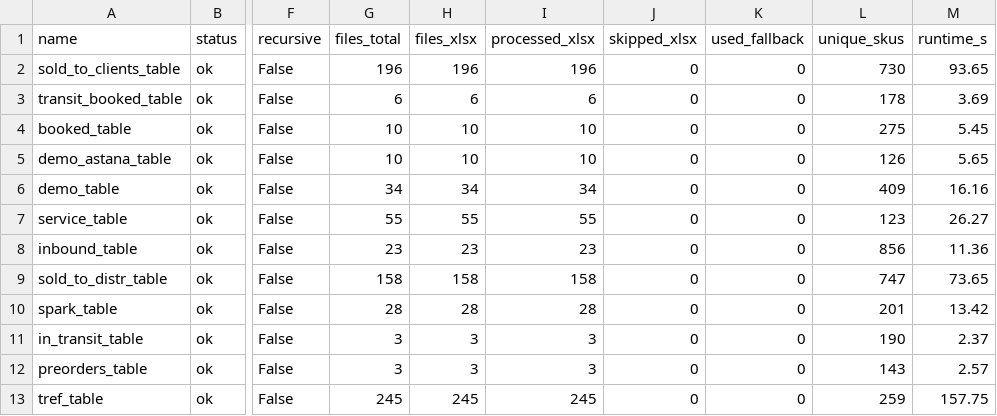
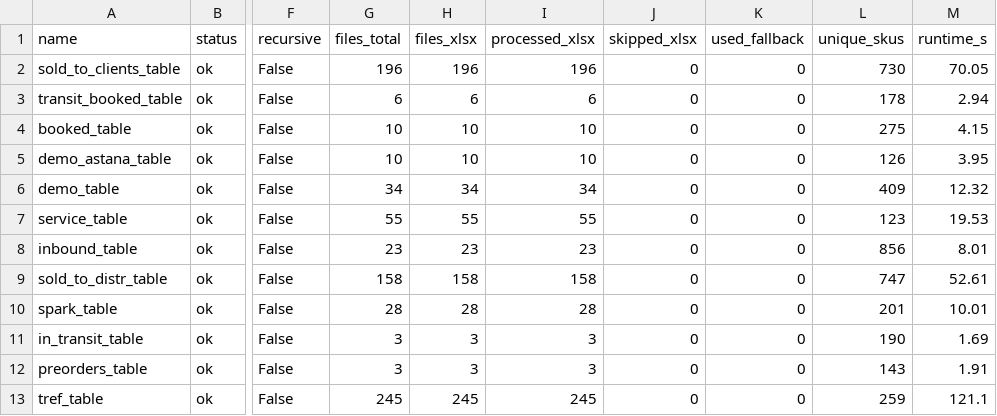
Before and after one commit to einhellcentralasia/test_ostatki, a CSV file: data/_manifest.csv, drawn as a sheet; only a part is shown, gaps mark what is left out; the diff names each change by its address in the sheet, - before the commit and + after, or states it on an @@ line.

```diff
--- a/data/_manifest.csv
+++ b/data/_manifest.csv
-M2 (runtime_s): 93.65
+M2 (runtime_s): 70.05
-M3 (runtime_s): 3.69
+M3 (runtime_s): 2.94
-M4 (runtime_s): 5.45
+M4 (runtime_s): 4.15
-M5 (runtime_s): 5.65
+M5 (runtime_s): 3.95
-M6 (runtime_s): 16.16
+M6 (runtime_s): 12.32
-M7 (runtime_s): 26.27
+M7 (runtime_s): 19.53
-M8 (runtime_s): 11.36
+M8 (runtime_s): 8.01
-M9 (runtime_s): 73.65
+M9 (runtime_s): 52.61
-M10 (runtime_s): 13.42
+M10 (runtime_s): 10.01
-M11 (runtime_s): 2.37
+M11 (runtime_s): 1.69
-M12 (runtime_s): 2.57
+M12 (runtime_s): 1.91
-M13 (runtime_s): 157.75
+M13 (runtime_s): 121.1
```
Also changed, not shown: 1 other file.
